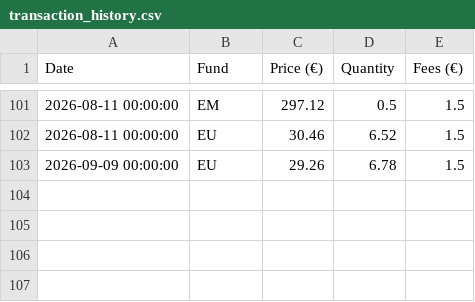
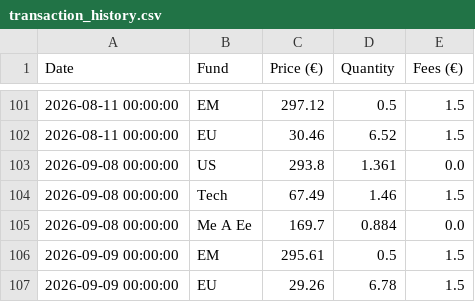
Before and after one commit to donutseater97/Sbronze, a CSV file: data/transaction_history.csv, drawn as a sheet; only a part is shown, gaps mark what is left out; the diff names each change by its address in the sheet, - before the commit and + after, or states it on an @@ line.

Commit message:
Add new transaction records for September 2026

```diff
--- a/data/transaction_history.csv
+++ b/data/transaction_history.csv
+row 103: 2026-09-08 00:00:00 | US | 293.8 | 1.361 | 0.0
+row 104: 2026-09-08 00:00:00 | Tech | 67.49 | 1.46 | 1.5
+row 105: 2026-09-08 00:00:00 | Me A Ee | 169.7 | 0.884 | 0.0
+row 106: 2026-09-09 00:00:00 | EM | 295.61 | 0.5 | 1.5
```
